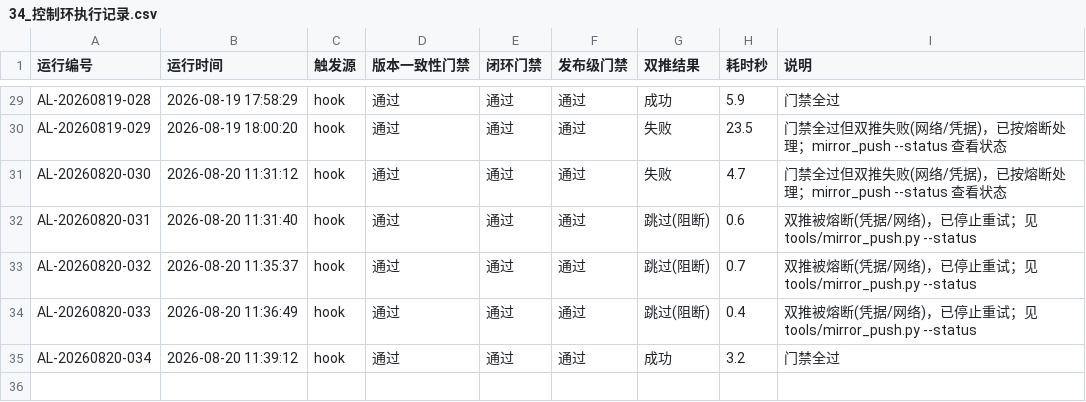
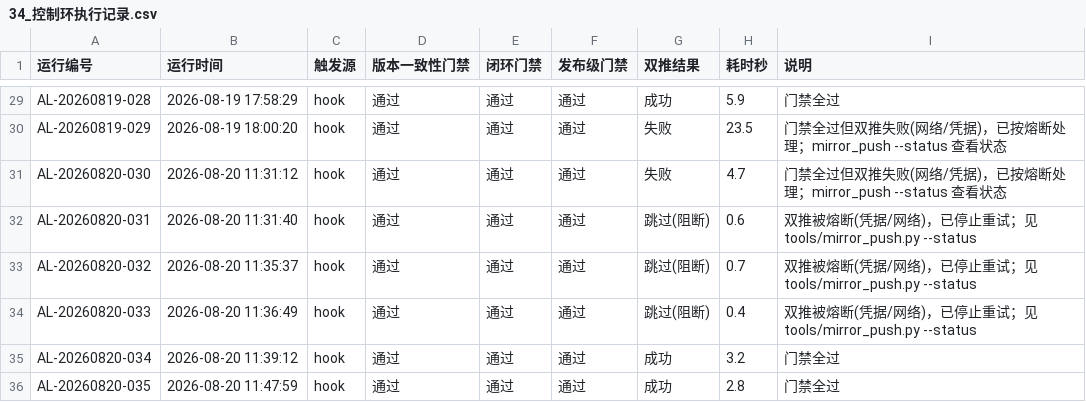
Before and after one commit to gogojaja/DevProjectTeamSkill, a CSV file: 台账/34_控制环执行记录.csv, drawn as a sheet; only a part is shown, gaps mark what is left out.

```diff
--- a/台账/34_控制环执行记录.csv
+++ b/台账/34_控制环执行记录.csv
@@ -35 +35,2 @@ AL-20260820-033,2026-08-20 11:36:49,hook,通过,通过,通过,跳过(阻断),0.4
 AL-20260820-034,2026-08-20 11:39:12,hook,通过,通过,通过,成功,3.2,门禁全过
+AL-20260820-035,2026-08-20 11:47:59,hook,通过,通过,通过,成功,2.8,门禁全过
```
Also changed, not shown: 台账/32_镜像同步记录.csv.
